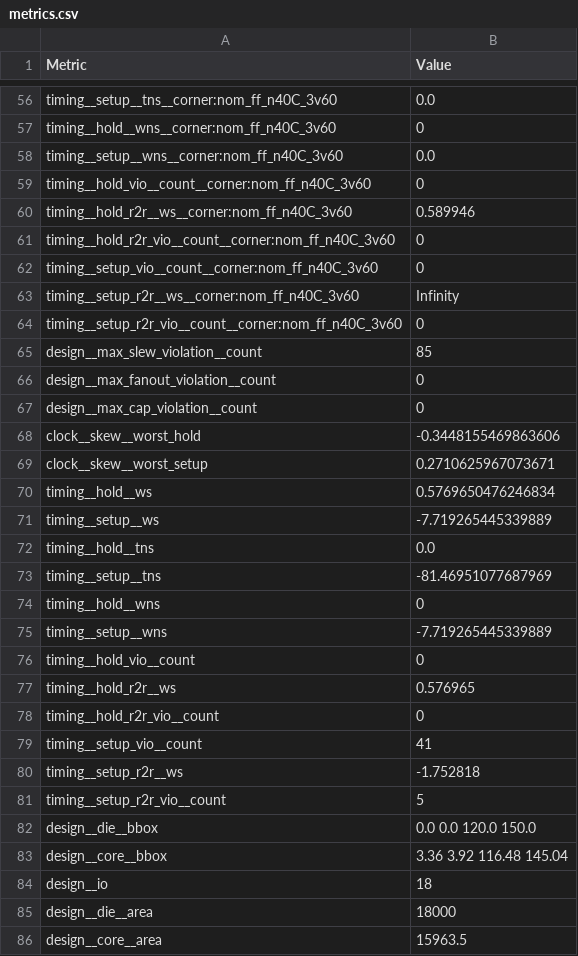
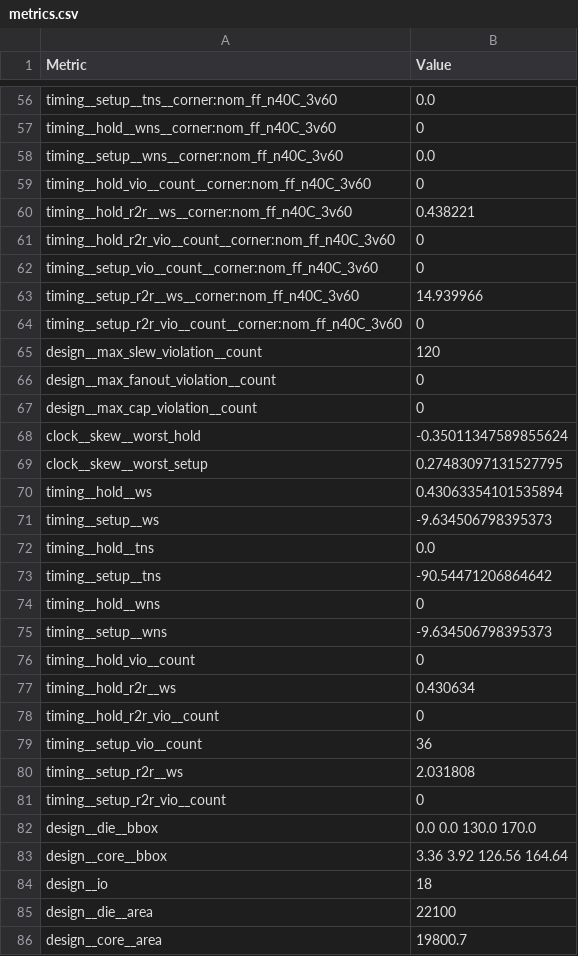
Before and after one commit to j542yu/ece298a-msk-modem, a CSV file: runs/wokwi/final/metrics.csv, drawn as a sheet; only a part is shown, gaps mark what is left out; the diff covers the shown part only.

```diff
--- a/runs/wokwi/final/metrics.csv
+++ b/runs/wokwi/final/metrics.csv
@@ -59,28 +59,28 @@ timing__setup__wns__corner:nom_ff_n40C_3v60,0.0
 timing__hold_vio__count__corner:nom_ff_n40C_3v60,0
-timing__hold_r2r__ws__corner:nom_ff_n40C_3v60,0.589946
+timing__hold_r2r__ws__corner:nom_ff_n40C_3v60,0.438221
 timing__hold_r2r_vio__count__corner:nom_ff_n40C_3v60,0
 timing__setup_vio__count__corner:nom_ff_n40C_3v60,0
-timing__setup_r2r__ws__corner:nom_ff_n40C_3v60,Infinity
+timing__setup_r2r__ws__corner:nom_ff_n40C_3v60,14.939966
 timing__setup_r2r_vio__count__corner:nom_ff_n40C_3v60,0
-design__max_slew_violation__count,85
+design__max_slew_violation__count,120
 design__max_fanout_violation__count,0
 design__max_cap_violation__count,0
-clock__skew__worst_hold,-0.3448155469863606
-clock__skew__worst_setup,0.2710625967073671
-timing__hold__ws,0.5769650476246834
-timing__setup__ws,-7.719265445339889
+clock__skew__worst_hold,-0.35011347589855624
+clock__skew__worst_setup,0.27483097131527795
+timing__hold__ws,0.43063354101535894
+timing__setup__ws,-9.634506798395373
 timing__hold__tns,0.0
-timing__setup__tns,-81.46951077687969
+timing__setup__tns,-90.54471206864642
 timing__hold__wns,0
-timing__setup__wns,-7.719265445339889
+timing__setup__wns,-9.634506798395373
 timing__hold_vio__count,0
-timing__hold_r2r__ws,0.576965
+timing__hold_r2r__ws,0.430634
 timing__hold_r2r_vio__count,0
-timing__setup_vio__count,41
-timing__setup_r2r__ws,-1.752818
-timing__setup_r2r_vio__count,5
-design__die__bbox,0.0 0.0 120.0 150.0
-design__core__bbox,3.36 3.92 116.48 145.04
+timing__setup_vio__count,36
+timing__setup_r2r__ws,2.031808
+timing__setup_r2r_vio__count,0
+design__die__bbox,0.0 0.0 130.0 170.0
+design__core__bbox,3.36 3.92 126.56 164.64
 design__io,18
-design__die__area,18000
-design__core__area,15963.5
+design__die__area,22100
+design__core__area,19800.7
```
Also changed, not shown: 2 added rows and 140 edited cells elsewhere in this file, 43 other files.
